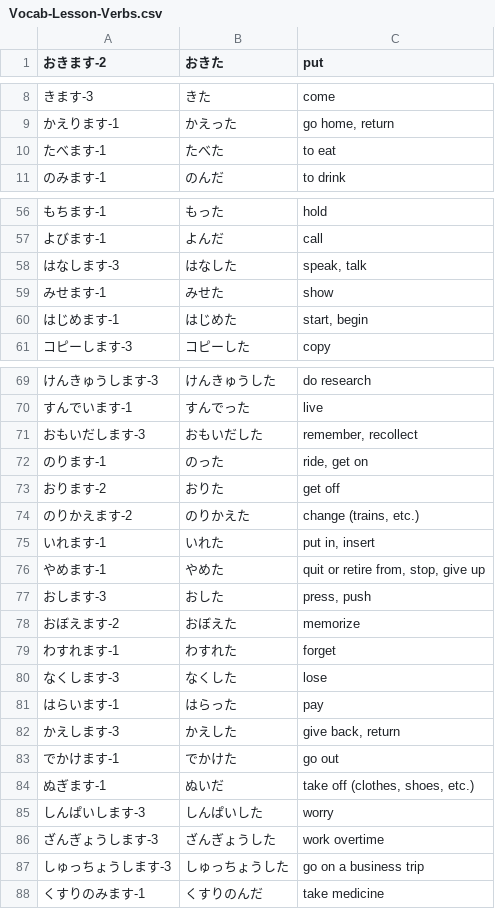
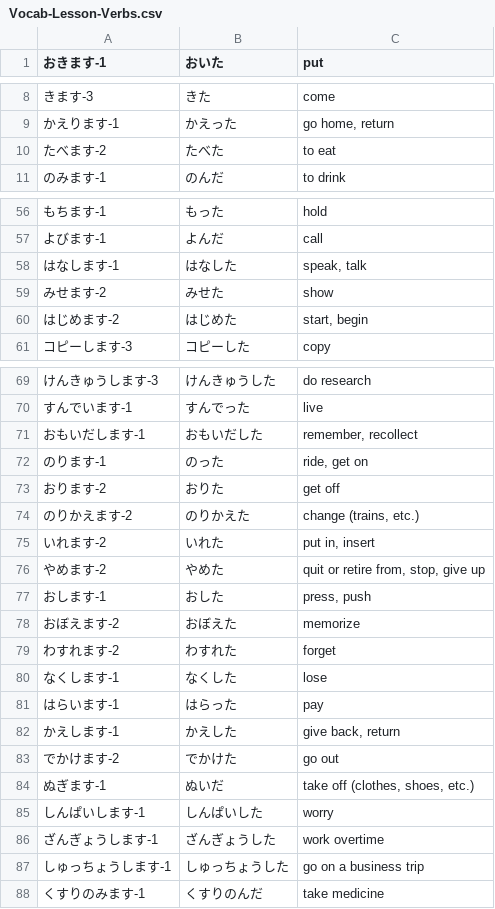
Before and after one commit to ishafayetul/learn-japanese-bd, a CSV file: level/N5/Form-Ta/Vocabulary/Vocab-Lesson-Verbs.csv, drawn as a sheet; only a part is shown, gaps mark what is left out; the diff covers the shown part only.

```diff
--- a/level/N5/Form-Ta/Vocabulary/Vocab-Lesson-Verbs.csv
+++ b/level/N5/Form-Ta/Vocabulary/Vocab-Lesson-Verbs.csv
@@ -1 +1 @@
-おきます-2,おきた,put
+おきます-1,おいた,put
@@ -9,3 +9,3 @@
 かえります-1,かえった,"go home, return"
-たべます-1,たべた,to eat
+たべます-2,たべた,to eat
 のみます-1,のんだ,to drink
@@ -57,5 +57,5 @@
 よびます-1,よんだ,call
-はなします-3,はなした,"speak, talk"
-みせます-1,みせた,show
-はじめます-1,はじめた,"start, begin"
+はなします-1,はなした,"speak, talk"
+みせます-2,みせた,show
+はじめます-2,はじめた,"start, begin"
 コピーします-3,コピーした,copy
@@ -70,3 +70,3 @@
 すんでいます-1,すんでった,live
-おもいだします-3,おもいだした,"remember, recollect"
+おもいだします-1,おもいだした,"remember, recollect"
 のります-1,のった,"ride, get on"
@@ -74,15 +74,15 @@
 のりかえます-2,のりかえた,"change (trains, etc.)"
-いれます-1,いれた,"put in, insert"
-やめます-1,やめた,"quit or retire from, stop, give up"
-おします-3,おした,"press, push"
+いれます-2,いれた,"put in, insert"
+やめます-2,やめた,"quit or retire from, stop, give up"
+おします-1,おした,"press, push"
 おぼえます-2,おぼえた,memorize
-わすれます-1,わすれた,forget
-なくします-3,なくした,lose
+わすれます-2,わすれた,forget
+なくします-1,なくした,lose
 はらいます-1,はらった,pay
-かえします-3,かえした,"give back, return"
-でかけます-1,でかけた,go out
+かえします-1,かえした,"give back, return"
+でかけます-2,でかけた,go out
 ぬぎます-1,ぬいだ,"take off (clothes, shoes, etc.)"
-しんぱいします-3,しんぱいした,worry
-ざんぎょうします-3,ざんぎょうした,work overtime
-しゅっちょうします-3,しゅっちょうした,go on a business trip
+しんぱいします-1,しんぱいした,worry
+ざんぎょうします-1,ざんぎょうした,work overtime
+しゅっちょうします-1,しゅっちょうした,go on a business trip
 くすりのみます-1,くすりのんだ,take medicine
```
Also changed, not shown: 14 edited cells elsewhere in this file, level/N5/Form-Jisho/Vocabulary/Vocab-Lesson-Verbs.csv, level/N5/Form-NaKatta/Vocabulary/Vocab-Lesson-Verbs.csv, 2 other files.
